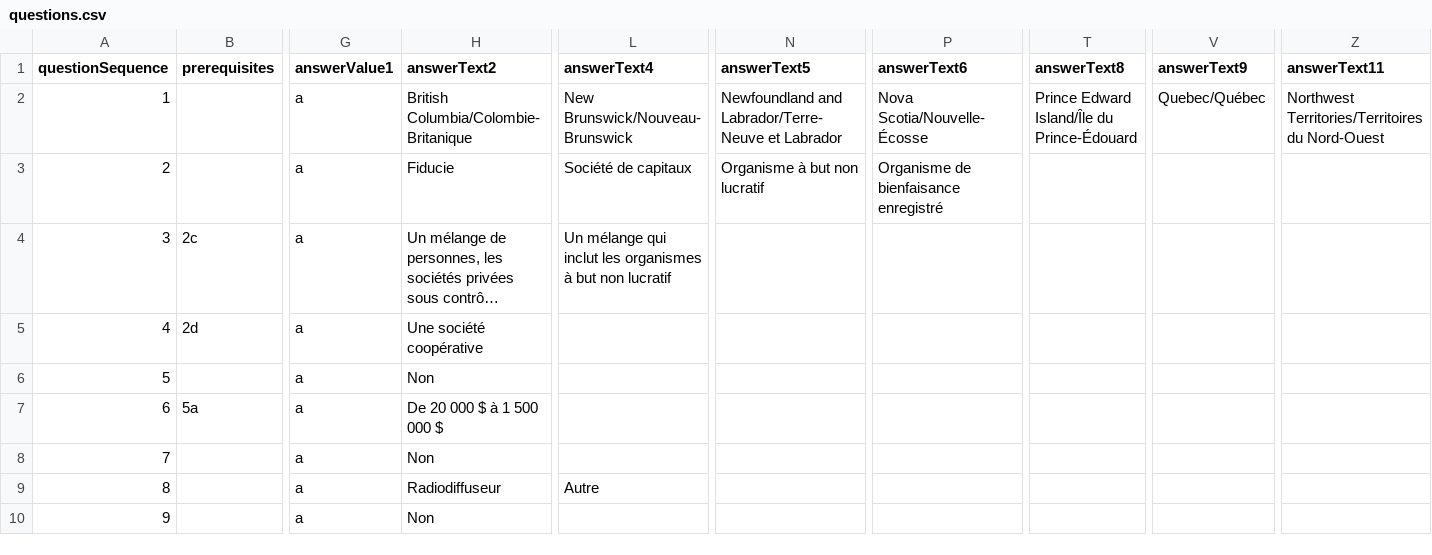
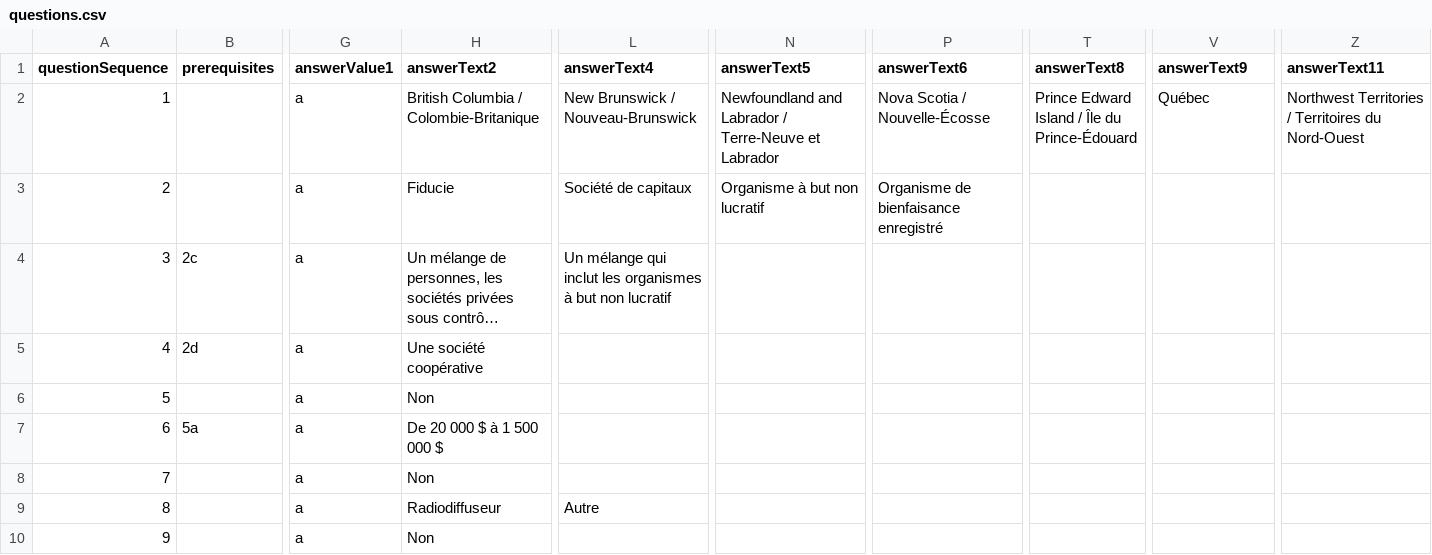
Before and after one commit to wonda05/covid19-business-support-finder-FR, a CSV file: static/data/questions.csv, drawn as a sheet; only a part is shown, gaps mark what is left out; long unchanged cells end in …; the diff names each change by its address in the sheet, - before the commit and + after, or states it on an @@ line.

Commit message:
put spaces in bilingual terms for first question

```diff
--- a/static/data/questions.csv
+++ b/static/data/questions.csv
-H2 (answerText2): British Columbia/Colombie-Britanique
+H2 (answerText2): British Columbia / Colombie-Britanique
-L2 (answerText4): New Brunswick/Nouveau-Brunswick
+L2 (answerText4): New Brunswick / Nouveau-Brunswick
-N2 (answerText5): Newfoundland and Labrador/Terre-Neuve et Labrador
+N2 (answerText5): Newfoundland and Labrador / Terre-Neuve et Labrador
-P2 (answerText6): Nova Scotia/Nouvelle-Écosse
+P2 (answerText6): Nova Scotia / Nouvelle-Écosse
-T2 (answerText8): Prince Edward Island/Ȋle du Prince-Édouard
+T2 (answerText8): Prince Edward Island / Ȋle du Prince-Édouard
-V2 (answerText9): Quebec/Québec
+V2 (answerText9): Québec
-Z2 (answerText11): Northwest Territories/Territoires du Nord-Ouest
+Z2 (answerText11): Northwest Territories / Territoires du Nord-Ouest
```
